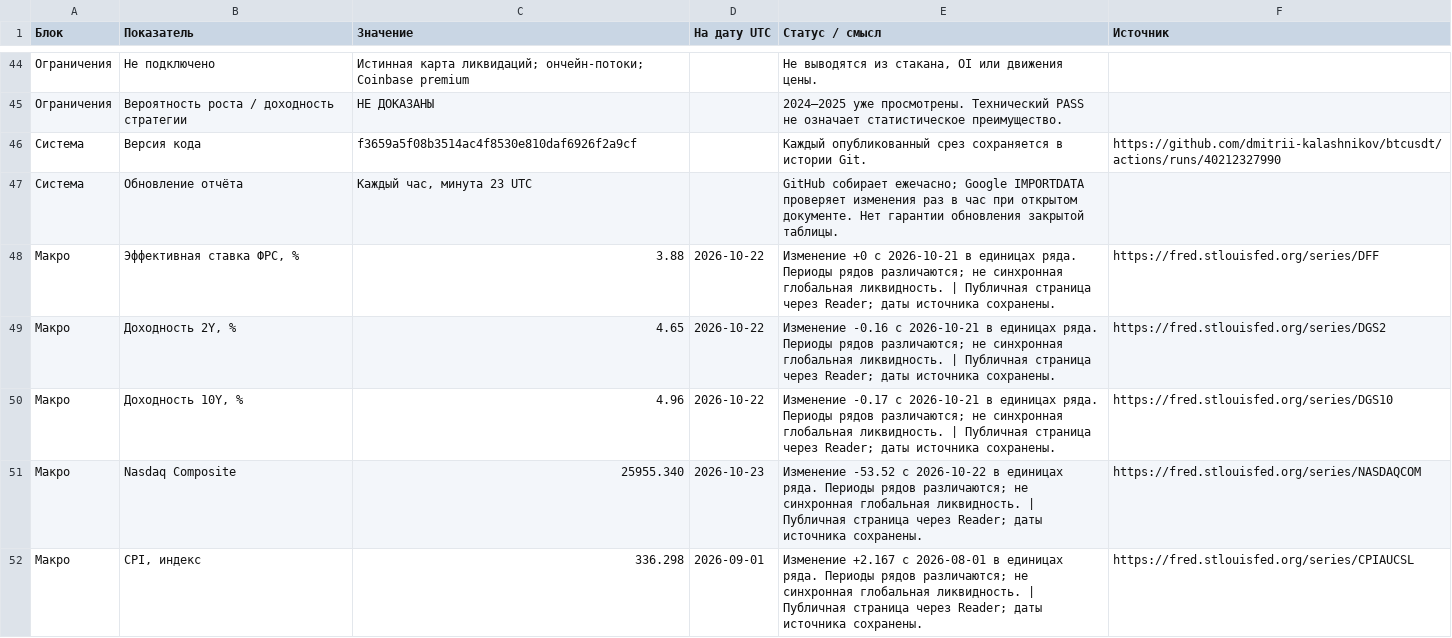
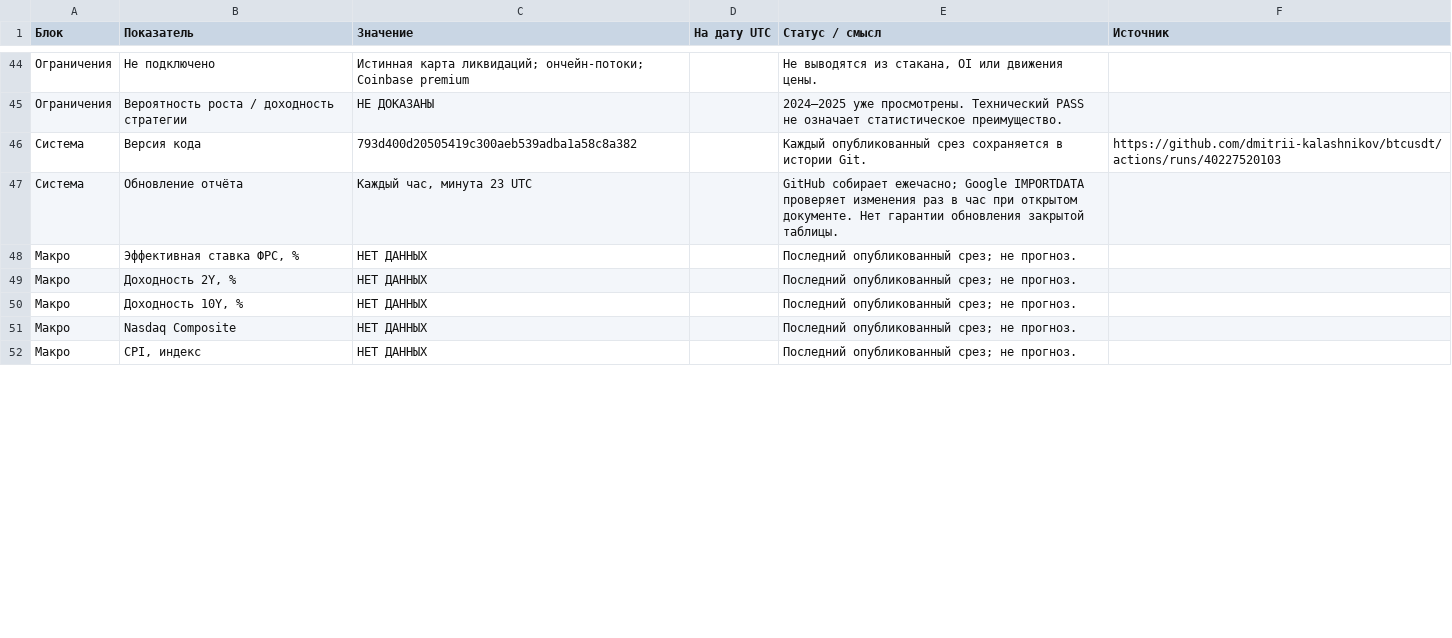
Before and after one commit to dmitrii-kalashnikov/btcusdt, a CSV file: live/report.csv, drawn as a sheet; only a part is shown, gaps mark what is left out; the diff covers the shown part only; the diff names each change by its address in the sheet, - before the commit and + after, or states it on an @@ line.

Commit message:
report: BTC verified snapshot 2026-10-25T19:46Z

```diff
--- a/live/report.csv
+++ b/live/report.csv
-C46 (Значение): f3659a5f08b3514ac4f8530e810daf6926f2a9cf
+C46 (Значение): 793d400d20505419c300aeb539adba1a58c8a382
-F46 (Источник): https://github.com/dmitrii-kalashnikov/btcusdt/actions/runs/40212327990
+F46 (Источник): https://github.com/dmitrii-kalashnikov/btcusdt/actions/runs/40227520103
-C48 (Значение): 3.88
+C48 (Значение): НЕТ ДАННЫХ
-D48:D50 (На дату UTC): 2026-10-22
+D48:D50 (На дату UTC): (empty)
-E48 (Статус / смысл): Изменение +0 с 2026-10-21 в единицах ряда. Периоды рядов различаются; не синхронная глобальная ликвидность. | Публичная страница через Reader; даты источника сохранены.
+E48 (Статус / смысл): Последний опубликованный срез; не прогноз.
-F48 (Источник): https://fred.stlouisfed.org/series/DFF
+F48 (Источник): (empty)
-C49 (Значение): 4.65
+C49 (Значение): НЕТ ДАННЫХ
-E49 (Статус / смысл): Изменение -0.16 с 2026-10-21 в единицах ряда. Периоды рядов различаются; не синхронная глобальная ликвидность. | Публичная страница через Reader; даты источника сохранены.
+E49 (Статус / смысл): Последний опубликованный срез; не прогноз.
-F49 (Источник): https://fred.stlouisfed.org/series/DGS2
+F49 (Источник): (empty)
-C50 (Значение): 4.96
+C50 (Значение): НЕТ ДАННЫХ
-E50 (Статус / смысл): Изменение -0.17 с 2026-10-21 в единицах ряда. Периоды рядов различаются; не синхронная глобальная ликвидность. | Публичная страница через Reader; даты источника сохранены.
+E50 (Статус / смысл): Последний опубликованный срез; не прогноз.
-F50 (Источник): https://fred.stlouisfed.org/series/DGS10
+F50 (Источник): (empty)
-C51 (Значение): 25955.340
+C51 (Значение): НЕТ ДАННЫХ
-D51 (На дату UTC): 2026-10-23
+D51 (На дату UTC): (empty)
-E51 (Статус / смысл): Изменение -53.52 с 2026-10-22 в единицах ряда. Периоды рядов различаются; не синхронная глобальная ликвидность. | Публичная страница через Reader; даты источника сохранены.
+E51 (Статус / смысл): Последний опубликованный срез; не прогноз.
-F51 (Источник): https://fred.stlouisfed.org/series/NASDAQCOM
+F51 (Источник): (empty)
-C52 (Значение): 336.298
+C52 (Значение): НЕТ ДАННЫХ
-D52 (На дату UTC): 2026-09-01
+D52 (На дату UTC): (empty)
-E52 (Статус / смысл): Изменение +2.167 с 2026-08-01 в единицах ряда. Периоды рядов различаются; не синхронная глобальная ликвидность. | Публичная страница через Reader; даты источника сохранены.
+E52 (Статус / смысл): Последний опубликованный срез; не прогноз.
-F52 (Источник): https://fred.stlouisfed.org/series/CPIAUCSL
+F52 (Источник): (empty)
```
Also changed, not shown: 74 edited cells elsewhere in this file, 1 other file.
